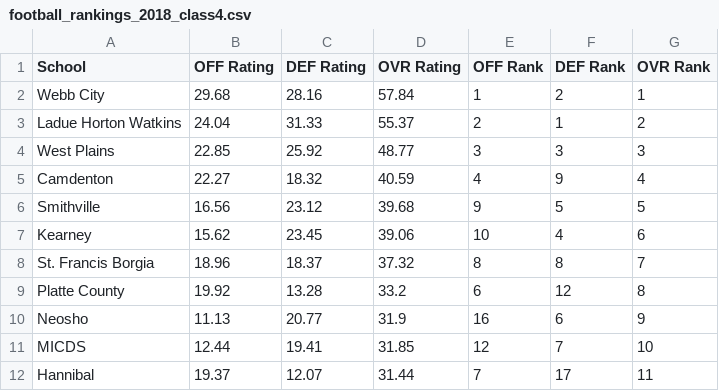
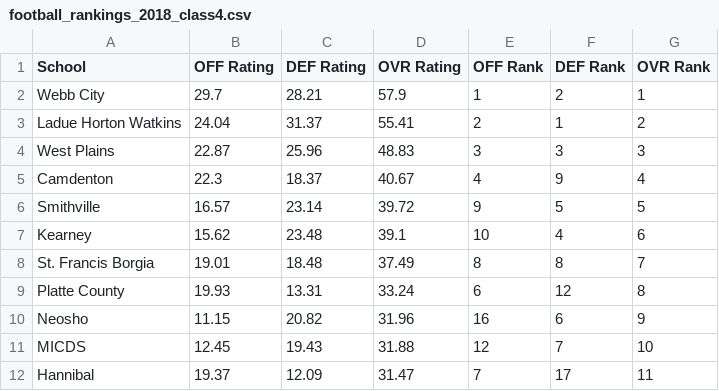
Before and after one commit to AllMOSports/football-ratings-2018, a CSV file: football_rankings_2018_class4.csv, drawn as a sheet; only a part is shown; the diff covers the shown part only.

```diff
--- a/football_rankings_2018_class4.csv
+++ b/football_rankings_2018_class4.csv
@@ -1,12 +1,12 @@
 School,OFF Rating,DEF Rating,OVR Rating,OFF Rank,DEF Rank,OVR Rank
-Webb City,29.68,28.16,57.84,1,2,1
-Ladue Horton Watkins,24.04,31.33,55.37,2,1,2
-West Plains,22.85,25.92,48.77,3,3,3
-Camdenton,22.27,18.32,40.59,4,9,4
-Smithville,16.56,23.12,39.68,9,5,5
-Kearney,15.62,23.45,39.06,10,4,6
-St. Francis Borgia,18.96,18.37,37.32,8,8,7
-Platte County,19.92,13.28,33.2,6,12,8
-Neosho,11.13,20.77,31.9,16,6,9
-MICDS,12.44,19.41,31.85,12,7,10
-Hannibal,19.37,12.07,31.44,7,17,11
+Webb City,29.7,28.21,57.9,1,2,1
+Ladue Horton Watkins,24.04,31.37,55.41,2,1,2
+West Plains,22.87,25.96,48.83,3,3,3
+Camdenton,22.3,18.37,40.67,4,9,4
+Smithville,16.57,23.14,39.72,9,5,5
+Kearney,15.62,23.48,39.1,10,4,6
+St. Francis Borgia,19.01,18.48,37.49,8,8,7
+Platte County,19.93,13.31,33.24,6,12,8
+Neosho,11.15,20.82,31.96,16,6,9
+MICDS,12.45,19.43,31.88,12,7,10
+Hannibal,19.37,12.09,31.47,7,17,11
```
Also changed, not shown: 2 added rows, 2 removed rows and 129 edited cells elsewhere in this file, football_rankings_2018_all.csv, football_rankings_2018_class1.csv, 12 other files.
